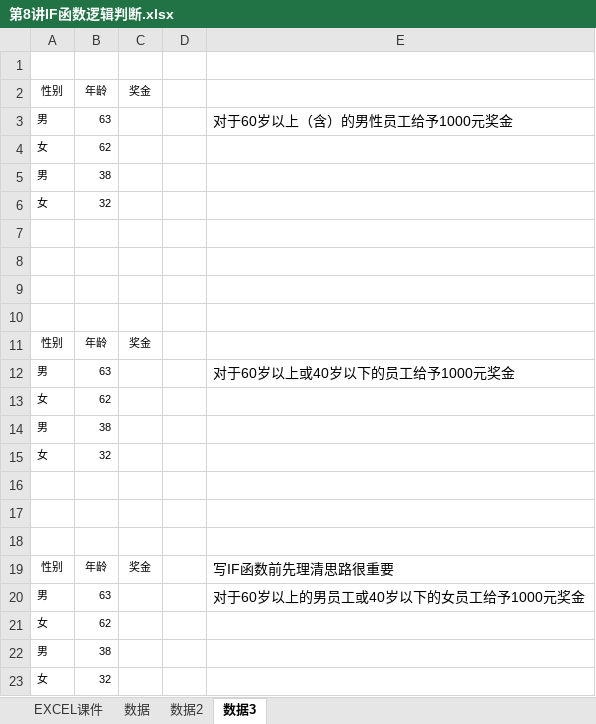
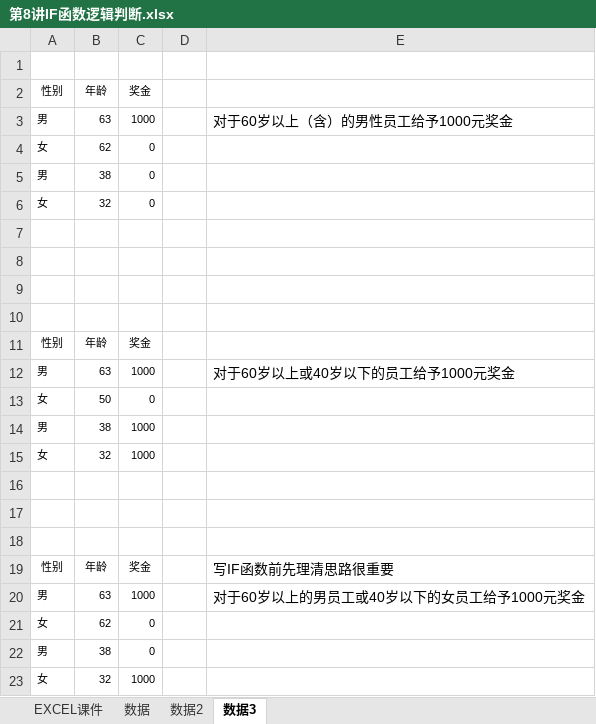
Before and after one commit to ChenJiahongfirst/xmind, an Excel workbook: Excel/8F函数逻辑判断/第8讲IF函数逻辑判断.xlsx, sheet 数据3, drawn as a sheet; values as stored, in another font and other column widths than the file's, no borders; the diff names each change by its address in the sheet, - before the commit and + after, or states it on an @@ line.

```diff
--- a/Excel/8F函数逻辑判断/第8讲IF函数逻辑判断.xlsx (sheet 数据3)
+++ b/Excel/8F函数逻辑判断/第8讲IF函数逻辑判断.xlsx (sheet 数据3)
-C3 (奖金): (empty)
+C3 (奖金): 1000
-C4:C6 (奖金): (empty)
+C4:C6 (奖金): 0
-C12 (奖金): (empty)
+C12 (奖金): 1000
-B13 (年龄): 62
+B13 (年龄): 50
-C13 (奖金): (empty)
+C13 (奖金): 0
-C14:C15 (奖金): (empty)
+C14:C15 (奖金): 1000
-C20 (奖金): (empty)
+C20 (奖金): 1000
-C21:C22 (奖金): (empty)
+C21:C22 (奖金): 0
-C23 (奖金): (empty)
+C23 (奖金): 1000
```
Also changed, not shown: sheet 数据2, sheet EXCEL课件, charts or pictures, 4 other files.
